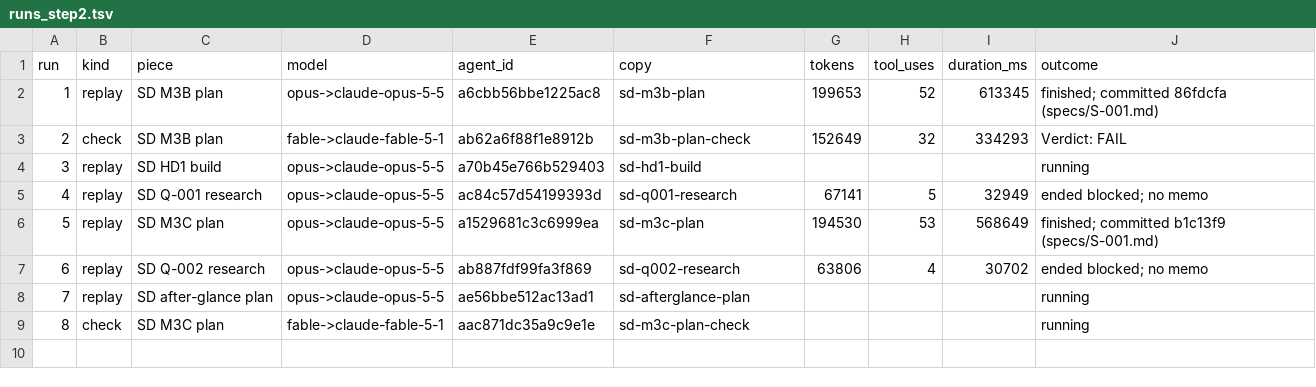
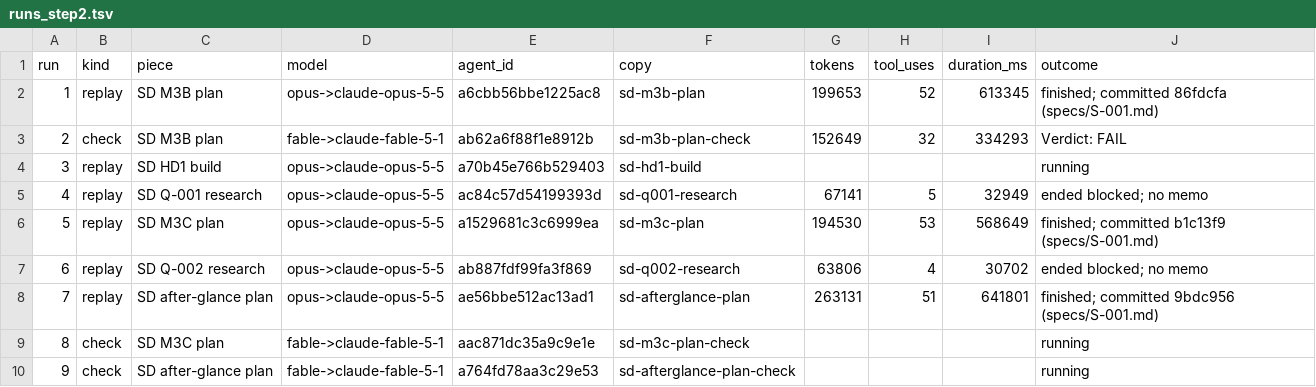
Before and after one commit to shumpmaster/Model-Lab, a TSV file: src/E-001/runs_step2.tsv, drawn as a sheet.

Commit message:
E-001 step 2: after-glance replay done, its check run started (run 9)
Agent-Session: session_01QBwHGMu36mvZdxN2ssBspJ
Spec: S-001

```diff
--- a/src/E-001/runs_step2.tsv
+++ b/src/E-001/runs_step2.tsv
@@ -7,3 +7,4 @@ run	kind	piece	model	agent_id	copy	tokens	tool_uses	duration_ms	outcome
 6	replay	SD Q-002 research	opus->claude-opus-5-5	ab887fdf99fa3f869	sd-q002-research	63806	4	30702	ended blocked; no memo
-7	replay	SD after-glance plan	opus->claude-opus-5-5	ae56bbe512ac13ad1	sd-afterglance-plan				running
+7	replay	SD after-glance plan	opus->claude-opus-5-5	ae56bbe512ac13ad1	sd-afterglance-plan	263131	51	641801	finished; committed 9bdc956 (specs/S-001.md)
 8	check	SD M3C plan	fable->claude-fable-5-1	aac871dc35a9c9e1e	sd-m3c-plan-check				running
+9	check	SD after-glance plan	fable->claude-fable-5-1	a764fd78aa3c29e53	sd-afterglance-plan-check				running
```
Also changed, not shown: 2 other files.
